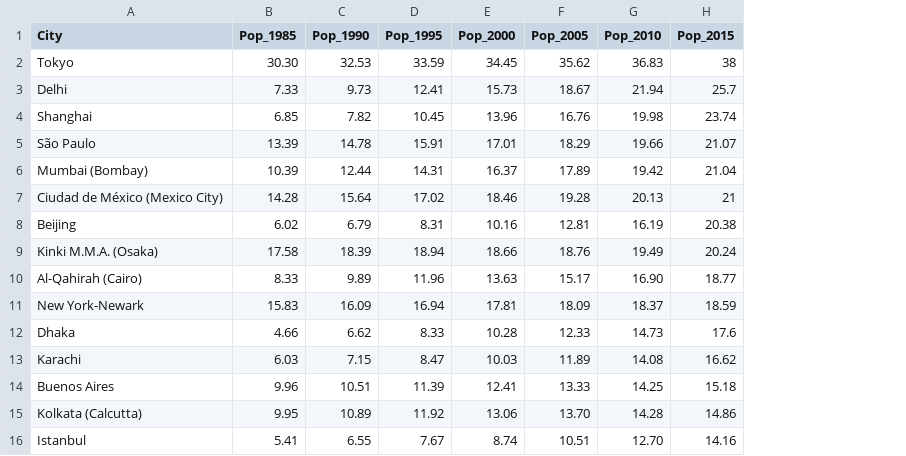
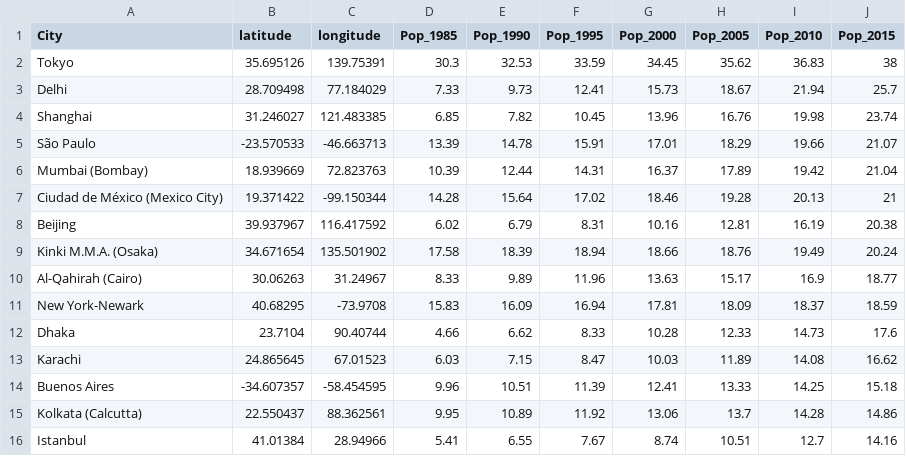
Before and after one commit to zacpinard/unit-1, a CSV file: Chapter03/MegaCities.csv, drawn as a sheet; addresses are those after the commit; the diff names each change by its address in the sheet, - before the commit and + after, or states it on an @@ line.

```diff
--- a/Chapter03/MegaCities.csv
+++ b/Chapter03/MegaCities.csv
+column B (latitude), rows 2-16: 35.695126 | 28.709498 | 31.246027 | -23.570533 | 18.939669 | 19.371422 | 39.937967 | 34.671654 | 30.06263 | 40.68295 | 23.7104 | 24.865645 | -34.607357 | 22.550437 | 41.01384
+column C (longitude), rows 2-16: 139.75391 | 77.184029 | 121.483385 | -46.663713 | 72.823763 | -99.150344 | 116.417592 | 135.501902 | 31.24967 | -73.9708 | 90.40744 | 67.01523 | -58.454595 | 88.362561 | 28.94966
-D2 (Pop_1985): 30.30
+D2 (Pop_1985): 30.3
-I10 (Pop_2010): 16.90
+I10 (Pop_2010): 16.9
-H15 (Pop_2005): 13.70
+H15 (Pop_2005): 13.7
-I16 (Pop_2010): 12.70
+I16 (Pop_2010): 12.7
```
Also changed, not shown: 9 other files.
